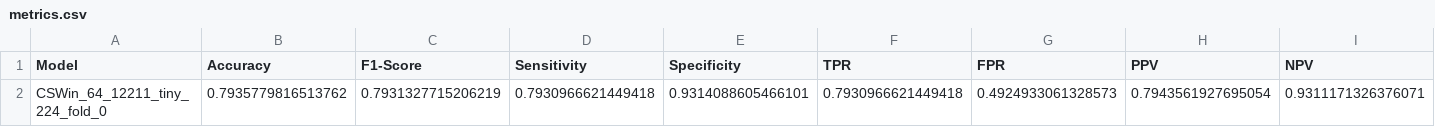
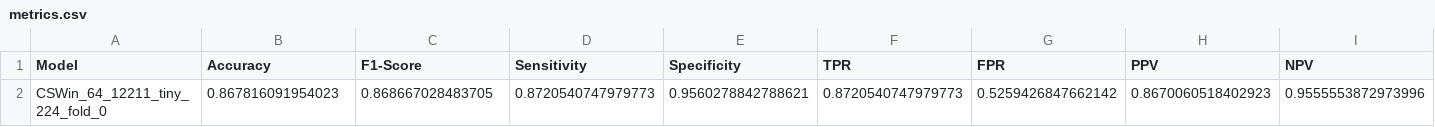
Before and after one commit to GrantPerkins/CSWin-Transformer, a CSV file: model_metrics/CSWin_64_12211_tiny_224_fold_0/metrics.csv, drawn as a sheet; only a part is shown; removed rows and columns are numbered as before the commit, all else as after; rows hold the shown columns only; the diff names each change by its address in the sheet, - before the commit and + after, or states it on an @@ line.

Commit message:
new fold 0 results

```diff
--- a/model_metrics/CSWin_64_12211_tiny_224_fold_0/metrics.csv
+++ b/model_metrics/CSWin_64_12211_tiny_224_fold_0/metrics.csv
-row 2: CSWin_64_12211_tiny_224_fold_0 | 0.7935779816513762 | 0.7931327715206219 | 0.7930966621449418 | 0.9314088605466101 | 0.7930966621449418 | 0.4924933061328573 | 0.7943561927695054 | 0.9311171326376071
+row 2: CSWin_64_12211_tiny_224_fold_0 | 0.867816091954023 | 0.868667028483705 | 0.8720540747979773 | 0.9560278842788621 | 0.8720540747979773 | 0.5259426847662142 | 0.8670060518402923 | 0.9555553872973996
```
Also changed, not shown: model_metrics/metrics.csv, 6 other files.
